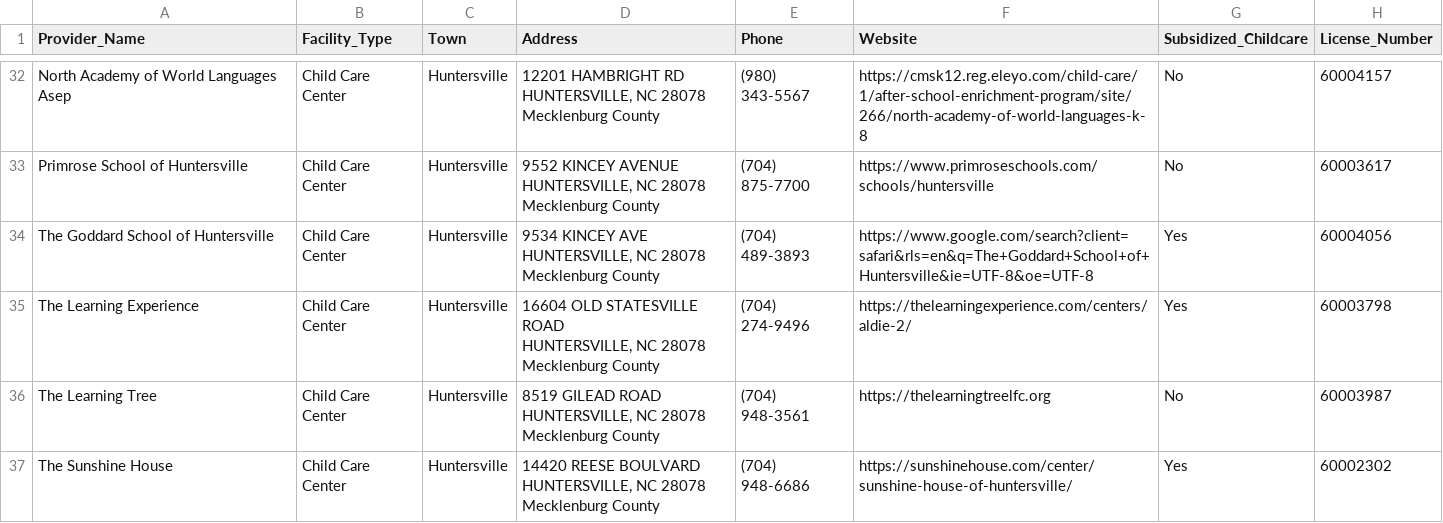
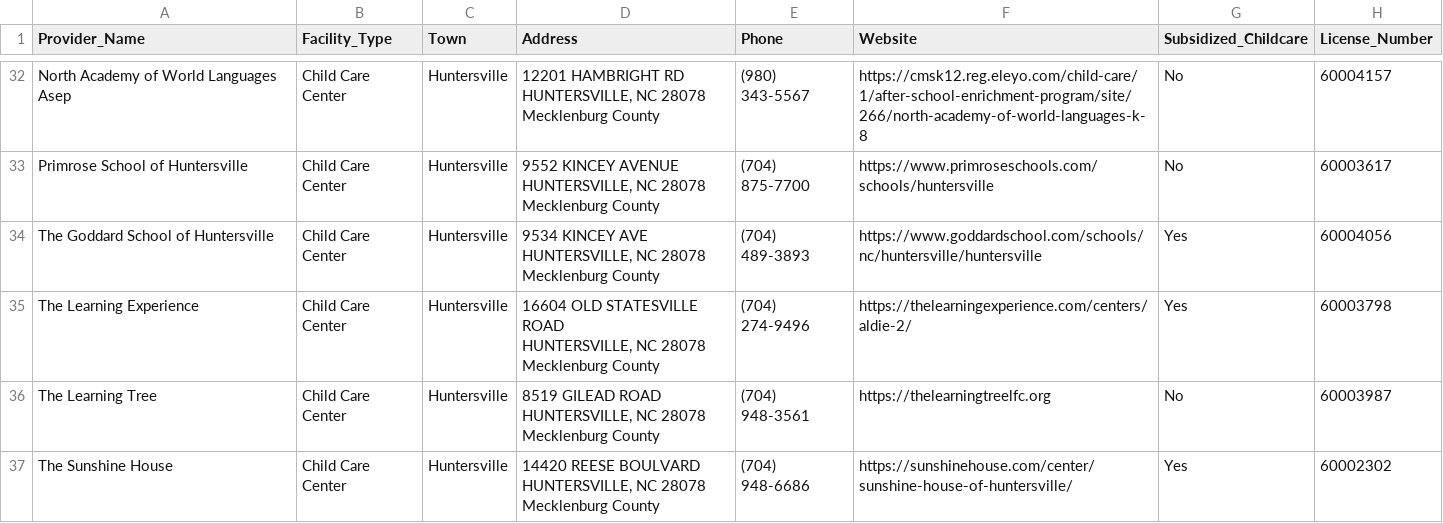
Before and after one commit to DavidsonCollege-DataScience/crf-north-meck-website, a CSV file: childcare-centers/childcare-centers.csv, drawn as a sheet; only a part is shown, gaps mark what is left out; the diff names each change by its address in the sheet, - before the commit and + after, or states it on an @@ line.

Commit message:
Fixing link for a childcare center (Goddard Huntersville)

```diff
--- a/childcare-centers/childcare-centers.csv
+++ b/childcare-centers/childcare-centers.csv
-F34 (Website): https://www.google.com/search?client=safari&rls=en&q=The+Goddard+School+of+Huntersville&ie=UTF-8&oe=UTF-8
+F34 (Website): https://www.goddardschool.com/schools/nc/huntersville/huntersville
```
Also changed, not shown: 4 other files.
